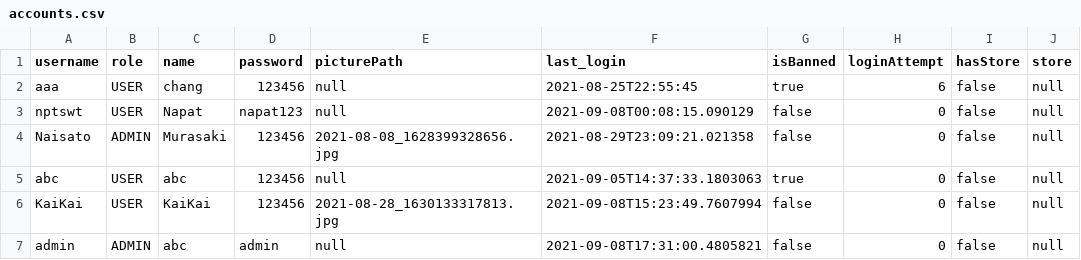
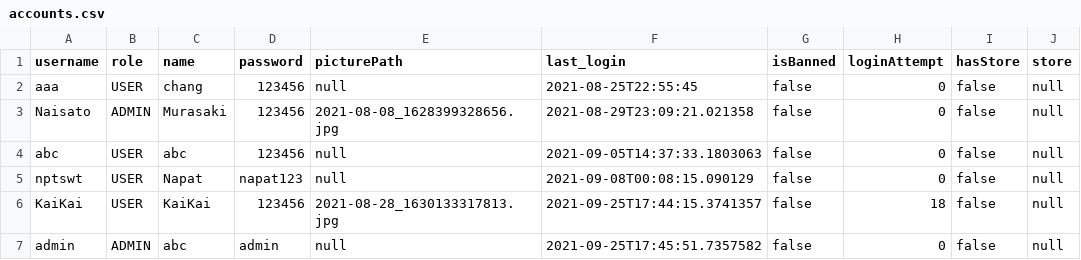
Before and after one commit to napatswift/project-641-mercury, a CSV file: data/accounts.csv, drawn as a sheet.

```diff
--- a/data/accounts.csv
+++ b/data/accounts.csv
@@ -1,7 +1,7 @@
 username,role,name,password,picturePath,last_login,isBanned,loginAttempt,hasStore,store
-aaa,USER,"chang",123456,null,2021-08-25T22:55:45,true,6,false,null
+aaa,USER,"chang",123456,null,2021-08-25T22:55:45,false,0,false,null
+Naisato,ADMIN,"Murasaki",123456,2021-08-08_1628399328656.jpg,2021-08-29T23:09:21.021358,false,0,false,null
+abc,USER,"abc",123456,null,2021-09-05T14:37:33.1803063,false,0,false,null
 nptswt,USER,"Napat",napat123,null,2021-09-08T00:08:15.090129,false,0,false,null
-Naisato,ADMIN,"Murasaki",123456,2021-08-08_1628399328656.jpg,2021-08-29T23:09:21.021358,false,0,false,null
-abc,USER,"abc",123456,null,2021-09-05T14:37:33.1803063,true,0,false,null
-KaiKai,USER,"KaiKai",123456,2021-08-28_1630133317813.jpg,2021-09-08T15:23:49.7607994,false,0,false,null
-admin,ADMIN,"abc",admin,null,2021-09-08T17:31:00.4805821,false,0,false,null
+KaiKai,USER,"KaiKai",123456,2021-08-28_1630133317813.jpg,2021-09-25T17:44:15.3741357,false,18,false,null
+admin,ADMIN,"abc",admin,null,2021-09-25T17:45:51.7357582,false,0,false,null
```
Also changed, not shown: data/products.csv, data/reviews.csv, 11 other files.
